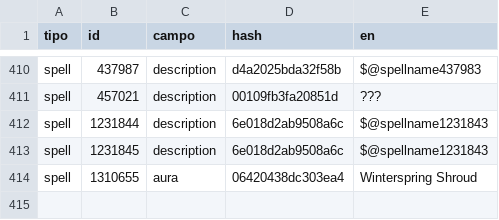
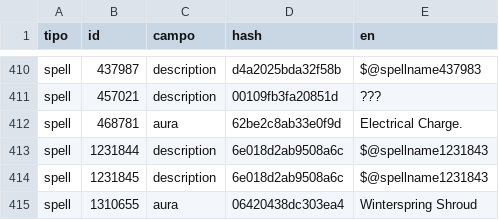
Before and after one commit to oLdpZ/oldpz-forever-ita, a TSV file: pipeline/keep_english.tsv, drawn as a sheet; only a part is shown, gaps mark what is left out; the diff names each change by its address in the sheet, - before the commit and + after, or states it on an @@ line.

```diff
--- a/pipeline/keep_english.tsv
+++ b/pipeline/keep_english.tsv
+row 412: spell | 468781 | aura | 62be2c8ab33e0f9d | Electrical Charge.
```
Also changed, not shown: 24 other files.
